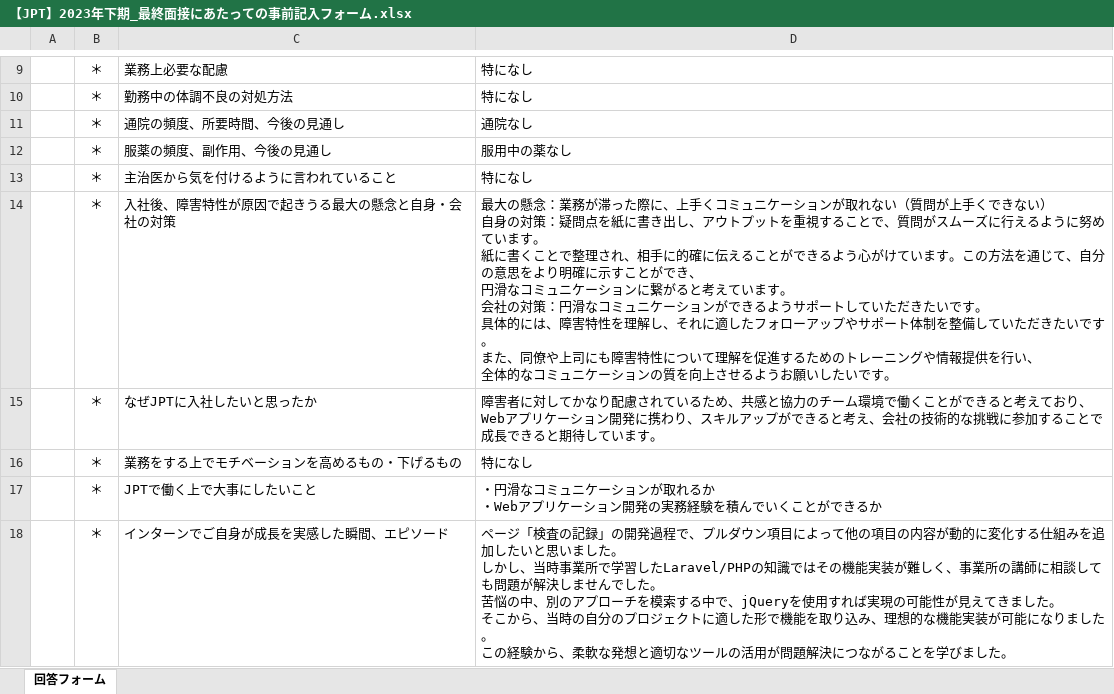
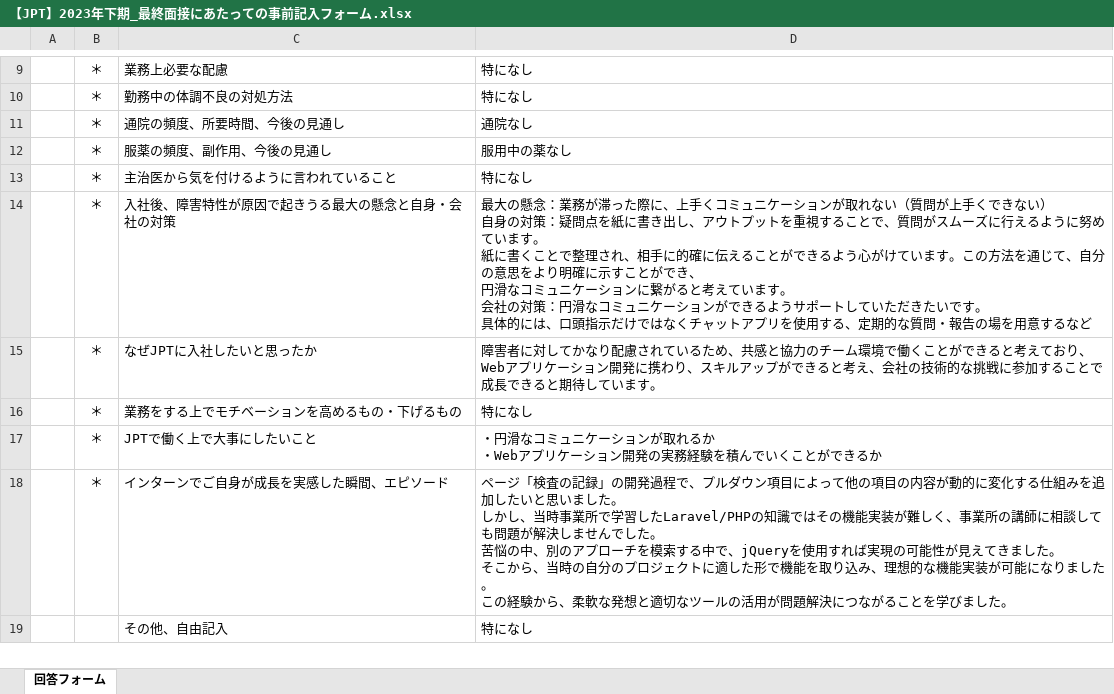
Before and after one commit to KAZ5298/JobChange, an Excel workbook: 【JPT】2023年下期_最終面接にあたっての事前記入フォーム.xlsx, sheet 回答フォーム, drawn as a sheet; only a part is shown, gaps mark what is left out; the shorter side is filled out with more unchanged rows; values as stored, in another font and other column widths than the file's, no borders; ↵ is a line break in a cell; the diff names each change by its address in the sheet, - before the commit and + after, or states it on an @@ line.

```diff
--- a/【JPT】2023年下期_最終面接にあたっての事前記入フォーム.xlsx (sheet 回答フォーム)
+++ b/【JPT】2023年下期_最終面接にあたっての事前記入フォーム.xlsx (sheet 回答フォーム)
-D14: …的には、障害特性を理解し、それに適したフォローアップやサポート体制を整備していただきたいです。 ↵ また、同僚や上司にも障害特性について理解を促進するためのトレーニングや情報提供を行い、 ↵ 全体的なコミュニケーションの質を向上させるようお願いしたいです。
+D14: …的には、口頭指示だけではなくチャットアプリを使用する、定期的な質問・報告の場を用意するなど
```
Also changed, not shown: 2 other files.
